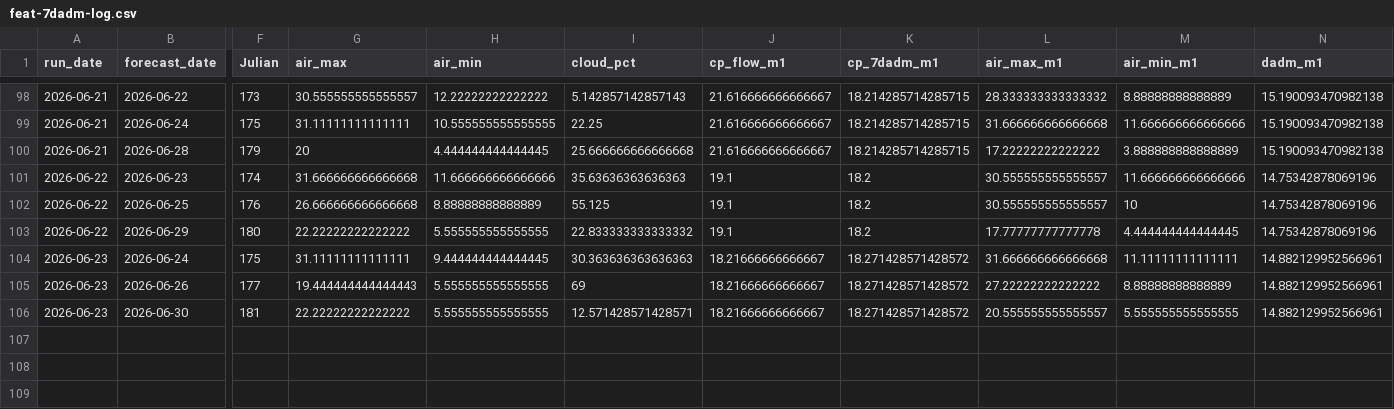
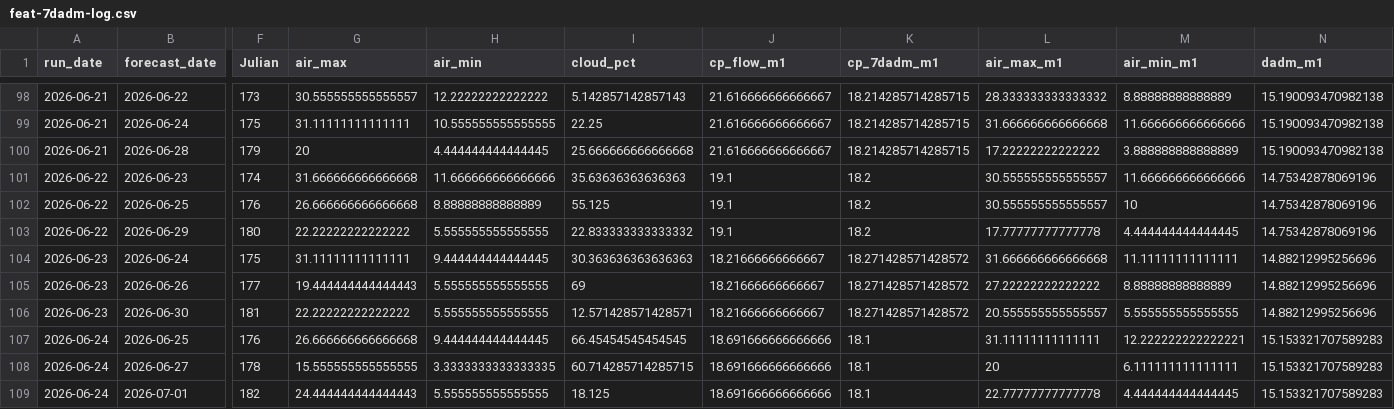
Before and after one commit to FlowWest/whychusModel, a CSV file: output/feat-7dadm-log.csv, drawn as a sheet; only a part is shown, gaps mark what is left out; rows hold the shown columns only; the diff names each change by its address in the sheet, - before the commit and + after, or states it on an @@ line.

```diff
--- a/output/feat-7dadm-log.csv
+++ b/output/feat-7dadm-log.csv
-N104:N106 (dadm_m1): 14.882129952566961
+N104:N106 (dadm_m1): 14.88212995256696
+row 107: 2026-06-24 | 2026-06-25 | 176 | 26.666666666666668 | 9.444444444444445 | 66.45454545454545 | 18.691666666666666 | 18.1 | 31.11111111111111 | 12.222222222222221 | 15.153321707589283
+row 108: 2026-06-24 | 2026-06-27 | 178 | 15.555555555555555 | 3.3333333333333335 | 60.714285714285715 | 18.691666666666666 | 18.1 | 20 | 6.111111111111111 | 15.153321707589283
+row 109: 2026-06-24 | 2026-07-01 | 182 | 24.444444444444443 | 5.555555555555555 | 18.125 | 18.691666666666666 | 18.1 | 22.77777777777778 | 4.444444444444445 | 15.153321707589283
```
Also changed, not shown: output/feat-tmax-log.csv, output/instream-forecast-log.csv, 1 other file.
